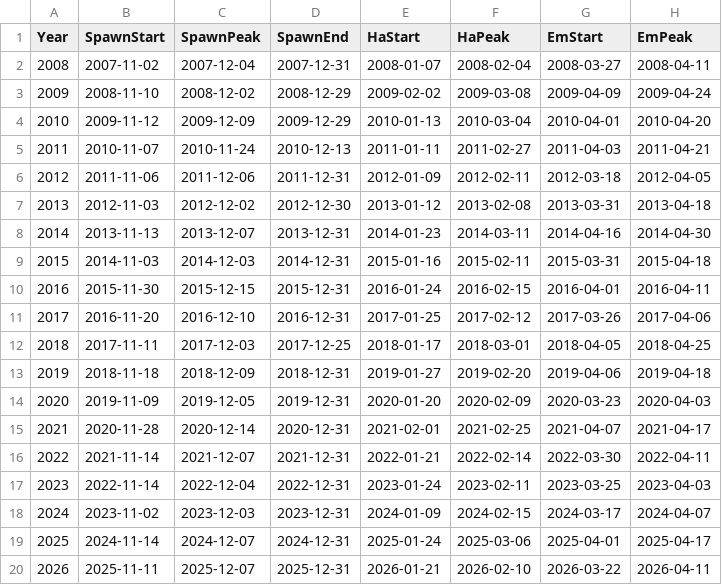
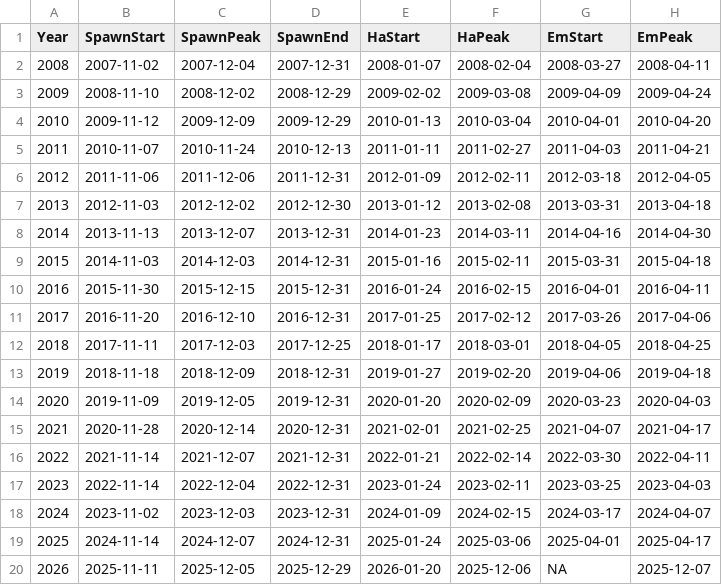
Before and after one commit to mayhumst/jackson-trout-model, a CSV file: data/BT_Critical_Dates.csv, drawn as a sheet.

```diff
--- a/data/BT_Critical_Dates.csv
+++ b/data/BT_Critical_Dates.csv
@@ -19,2 +19,2 @@
 2025,2024-11-14,2024-12-07,2024-12-31,2025-01-24,2025-03-06,2025-04-01,2025-04-17
-2026,2025-11-11,2025-12-07,2025-12-31,2026-01-21,2026-02-10,2026-03-22,2026-04-11
+2026,2025-11-11,2025-12-05,2025-12-29,2026-01-20,2025-12-06,NA,2025-12-07
```
Also changed, not shown: data/RT_Critical_Dates.csv, 5 other files.
